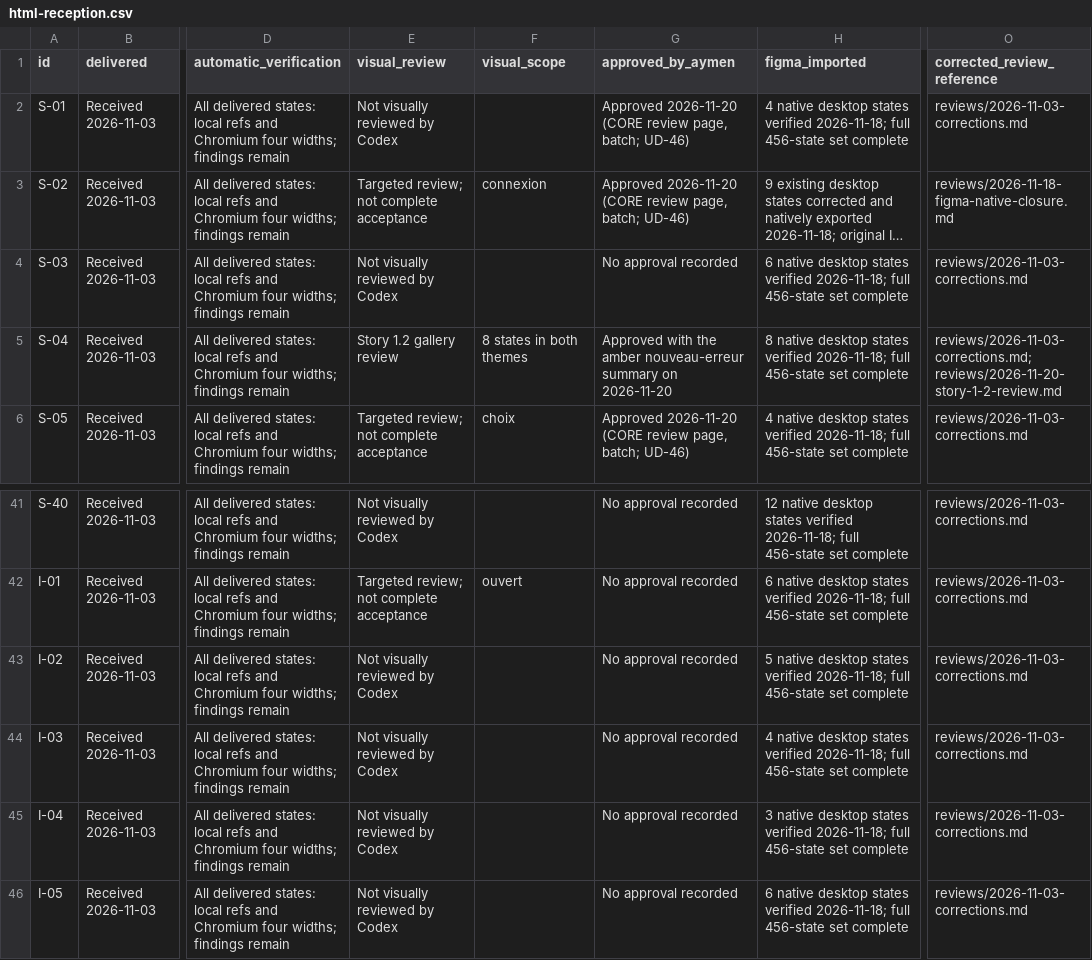
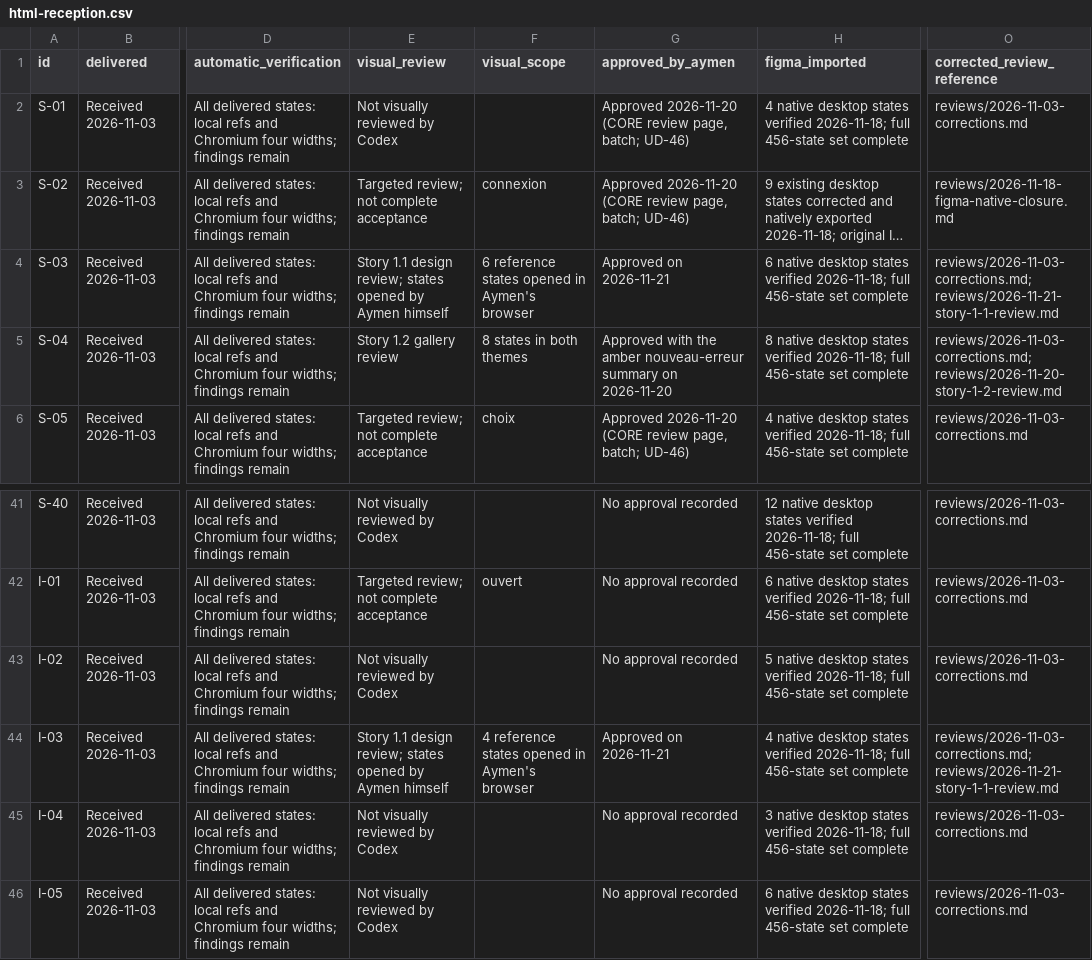
Before and after one commit to Aymenchaghoub/etaye, a CSV file: docs/design/html-reception.csv, drawn as a sheet; only a part is shown, gaps mark what is left out; long unchanged cells end in …; the diff names each change by its address in the sheet, - before the commit and + after, or states it on an @@ line.

```diff
--- a/docs/design/html-reception.csv
+++ b/docs/design/html-reception.csv
-E4 (visual_review): Not visually reviewed by Codex
+E4 (visual_review): Story 1.1 design review; states opened by Aymen himself
-F4 (visual_scope): (empty)
+F4 (visual_scope): 6 reference states opened in Aymen's browser
-G4 (approved_by_aymen): No approval recorded
+G4 (approved_by_aymen): Approved on 2026-11-21
-O4 (corrected_review_reference): reviews/2026-11-03-corrections.md
+O4 (corrected_review_reference): reviews/2026-11-03-corrections.md; reviews/2026-11-21-story-1-1-review.md
-E44 (visual_review): Not visually reviewed by Codex
+E44 (visual_review): Story 1.1 design review; states opened by Aymen himself
-F44 (visual_scope): (empty)
+F44 (visual_scope): 4 reference states opened in Aymen's browser
-G44 (approved_by_aymen): No approval recorded
+G44 (approved_by_aymen): Approved on 2026-11-21
-O44 (corrected_review_reference): reviews/2026-11-03-corrections.md
+O44 (corrected_review_reference): reviews/2026-11-03-corrections.md; reviews/2026-11-21-story-1-1-review.md
```
Also changed, not shown: docs/design/coverage.csv, 56 other files.
